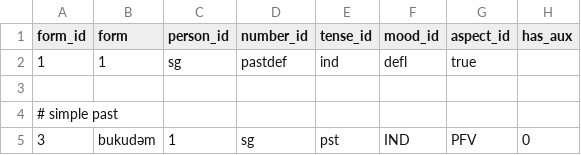
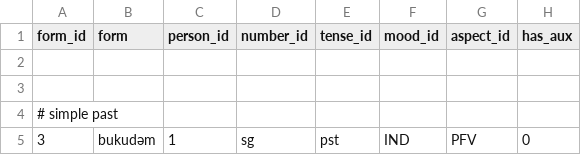
Before and after one commit to aeirya/gillex, a CSV file: data/raw/verb_form.csv, drawn as a sheet; only a part is shown; the diff names each change by its address in the sheet, - before the commit and + after, or states it on an @@ line.

```diff
--- a/data/raw/verb_form.csv
+++ b/data/raw/verb_form.csv
-row 2: 1 | 1 | sg | pastdef | ind | defl | true
+row 2: (empty)
```
Also changed, not shown: 5 other files.
